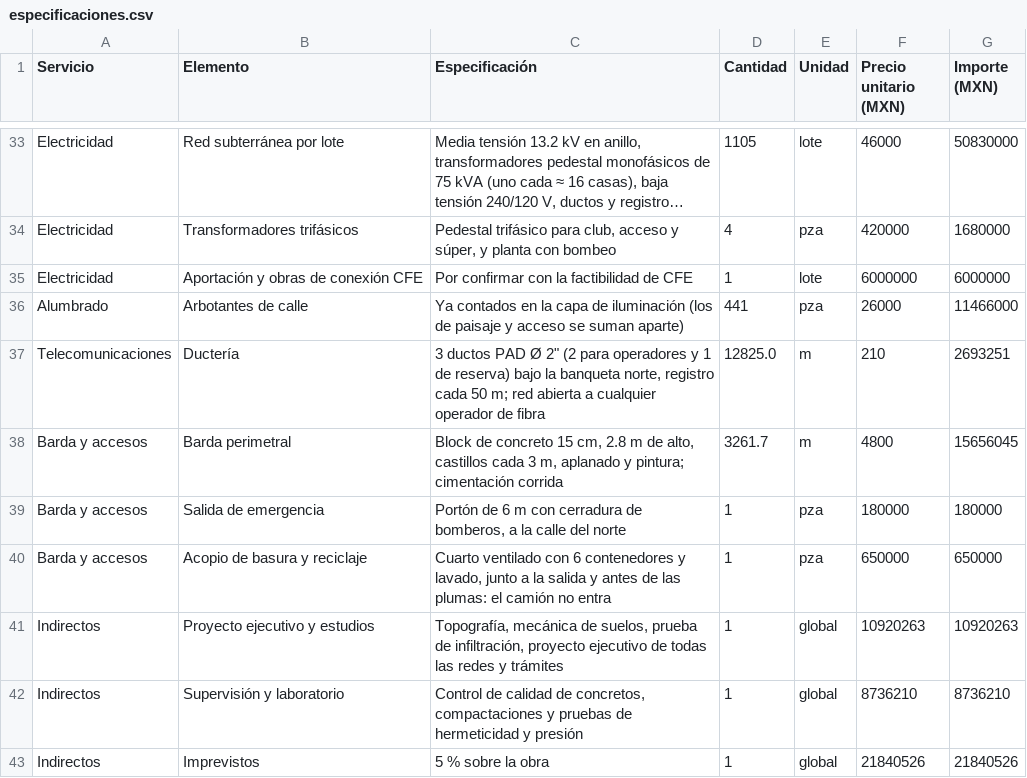
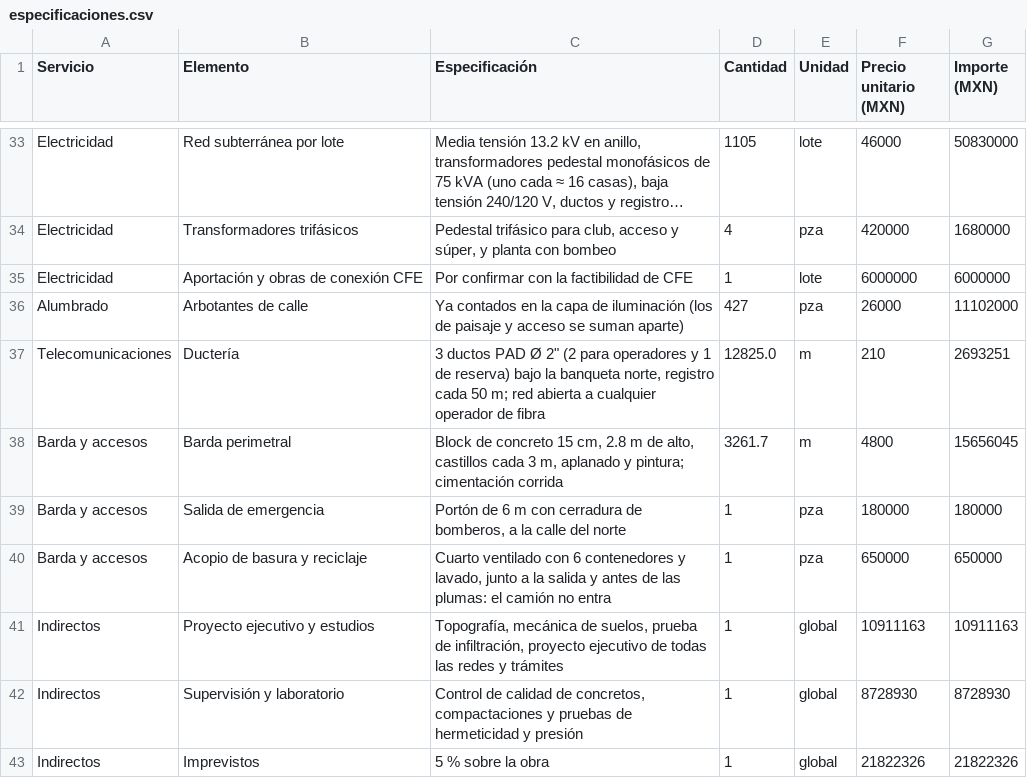
Before and after one commit to ricardolopezreyero/nogalera, a CSV file: public/datos/especificaciones.csv, drawn as a sheet; only a part is shown, gaps mark what is left out; long unchanged cells end in ….

```diff
--- a/public/datos/especificaciones.csv
+++ b/public/datos/especificaciones.csv
@@ -35,3 +35,3 @@ Electricidad,Transformadores trifásicos,"Pedestal trifásico para club, acceso
 Electricidad,Aportación y obras de conexión CFE,Por confirmar con la factibilidad de CFE,1,lote,6000000,6000000
-Alumbrado,Arbotantes de calle,Ya contados en la capa de iluminación (los de paisaje y acceso se suman aparte),441,pza,26000,11466000
+Alumbrado,Arbotantes de calle,Ya contados en la capa de iluminación (los de paisaje y acceso se suman aparte),427,pza,26000,11102000
 Telecomunicaciones,Ductería,"3 ductos PAD Ø 2"" (2 para operadores y 1 de reserva) bajo la banqueta norte, registro cada 50 m; red abierta a cualquier operador de fibra",12825.0,m,210,2693251
@@ -40,4 +40,4 @@ Barda y accesos,Salida de emergencia,"Portón de 6 m con cerradura de bomberos,
 Barda y accesos,Acopio de basura y reciclaje,"Cuarto ventilado con 6 contenedores y lavado, junto a la salida y antes de las plumas: el camión no entra",1,pza,650000,650000
-Indirectos,Proyecto ejecutivo y estudios,"Topografía, mecánica de suelos, prueba de infiltración, proyecto ejecutivo de todas las redes y trámites",1,global,10920263,10920263
-Indirectos,Supervisión y laboratorio,"Control de calidad de concretos, compactaciones y pruebas de hermeticidad y presión",1,global,8736210,8736210
-Indirectos,Imprevistos,5 % sobre la obra,1,global,21840526,21840526
+Indirectos,Proyecto ejecutivo y estudios,"Topografía, mecánica de suelos, prueba de infiltración, proyecto ejecutivo de todas las redes y trámites",1,global,10911163,10911163
+Indirectos,Supervisión y laboratorio,"Control de calidad de concretos, compactaciones y pruebas de hermeticidad y presión",1,global,8728930,8728930
+Indirectos,Imprevistos,5 % sobre la obra,1,global,21822326,21822326
```
Also changed, not shown: 26 other files.
